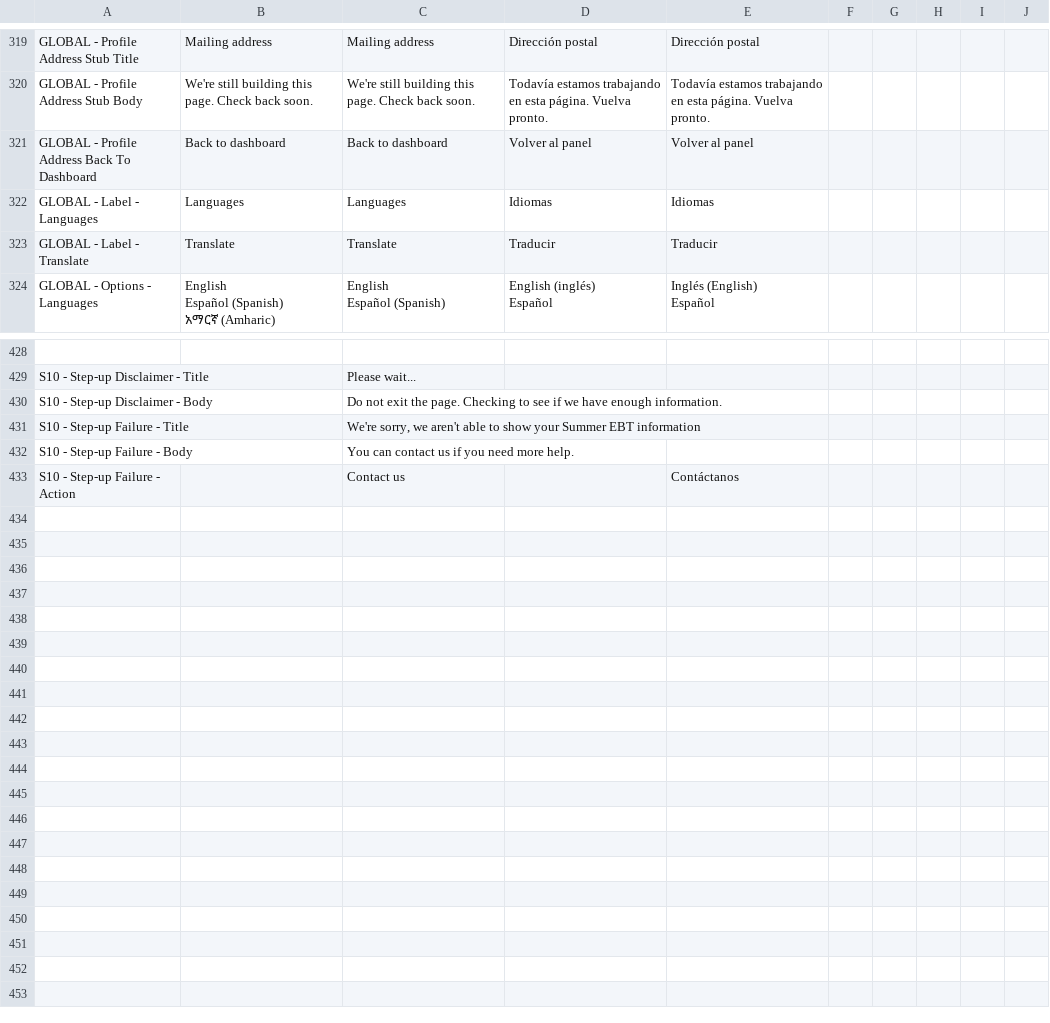
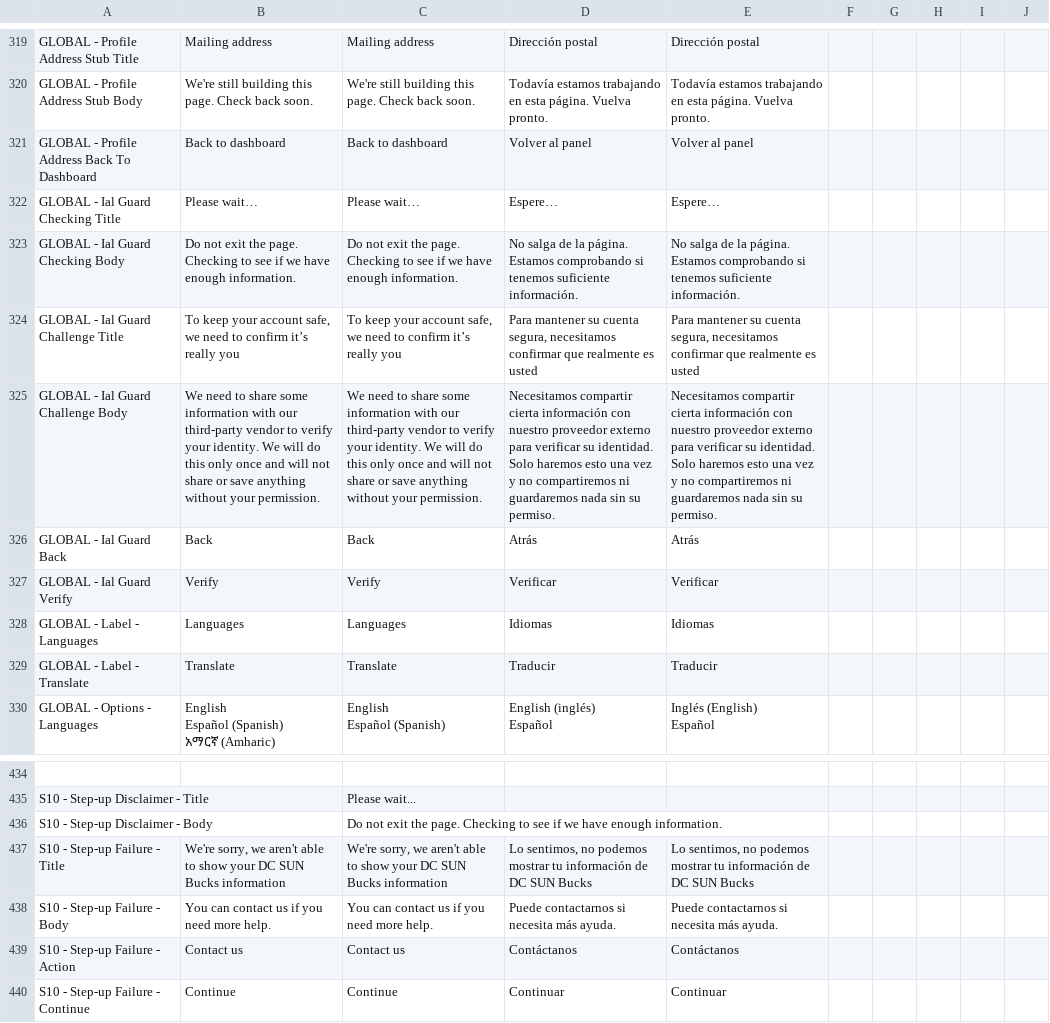
Before and after one commit to codeforamerica/sebt-self-service-portal, a CSV file: src/SEBT.Portal.Web/content/states/dc.csv, drawn as a sheet; only a part is shown, gaps mark what is left out; addresses are those after the commit; the diff names each change by its address in the sheet, - before the commit and + after, or states it on an @@ line.

Commit message:
DC-151 Add: Loading screen/challenge/failure screen for IaLGuard on Update Address

```diff
--- a/src/SEBT.Portal.Web/content/states/dc.csv
+++ b/src/SEBT.Portal.Web/content/states/dc.csv
+row 322: GLOBAL - Ial Guard Checking Title | Please wait… | Please wait… | Espere… | Espere…
+row 323: GLOBAL - Ial Guard Checking Body | Do not exit the page. Checking to see if we have enough information. | Do not exit the page. Checking to see if we have enough information. | No salga de la página. Estamos comprobando si tenemos suficiente información. | No salga de la página. Estamos comprobando si tenemos suficiente información.
+row 324: GLOBAL - Ial Guard Challenge Title | To keep your account safe, we need to confirm it’s really you | To keep your account safe, we need to confirm it’s really you | Para mantener su cuenta segura, necesitamos confirmar que realmente es usted | Para mantener su cuenta segura, necesitamos confirmar que realmente es usted
+row 325: GLOBAL - Ial Guard Challenge Body | We need to share some information with our third-party vendor to verify your identity. We will do this only once and will not share or save anything without your permission. | We need to share some information with our third-party vendor to verify your identity. We will do this only once and will not share or save anything without your permission. | Necesitamos compartir cierta información con nuestro proveedor externo para verificar su identidad. Solo haremos esto una vez y no compartiremos ni guardaremos nada sin su permiso. | Necesitamos compartir cierta información con nuestro proveedor externo para verificar su identidad. Solo haremos esto una vez y no compartiremos ni guardaremos nada sin su permiso.
+row 326: GLOBAL - Ial Guard Back | Back | Back | Atrás | Atrás
+row 327: GLOBAL - Ial Guard Verify | Verify | Verify | Verificar | Verificar
-B437: (empty)
+B437: We're sorry, we aren't able to show your DC SUN Bucks information
-C437: …show your Summer EBT information
+C437: …show your DC SUN Bucks information
-D437: (empty)
+D437: Lo sentimos, no podemos mostrar tu información de DC SUN Bucks
-E437: (empty)
+E437: Lo sentimos, no podemos mostrar tu información de DC SUN Bucks
-B438: (empty)
+B438: You can contact us if you need more help.
-D438: (empty)
+D438: Puede contactarnos si necesita más ayuda.
-E438: (empty)
+E438: Puede contactarnos si necesita más ayuda.
-B439: (empty)
+B439: Contact us
-D439: (empty)
+D439: Contáctanos
+row 440: S10 - Step-up Failure - Continue | Continue | Continue | Continuar | Continuar
```
Also changed, not shown: src/SEBT.Portal.Web/content/states/co.csv, 2 other files.
